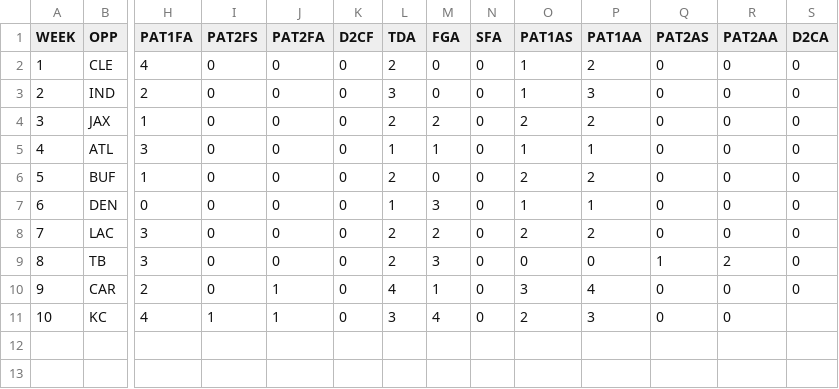
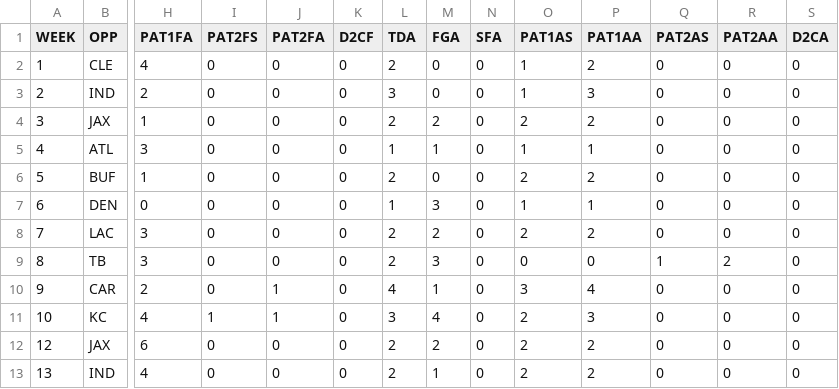
Before and after one commit to JoeJimFlood/MerrerPredictifier, a CSV file: NFL2019/Score Tables/TEN.csv, drawn as a sheet; only a part is shown, gaps mark what is left out; rows hold the shown columns only; the diff names each change by its address in the sheet, - before the commit and + after, or states it on an @@ line.

Commit message:
Added 2019 NFL Week 14 Forecasts

```diff
--- a/NFL2019/Score Tables/TEN.csv
+++ b/NFL2019/Score Tables/TEN.csv
-S11 (D2CA): (empty)
+S11 (D2CA): 0
+row 12: 12 | JAX | 6 | 0 | 0 | 0 | 2 | 2 | 0 | 2 | 2 | 0 | 0 | 0
+row 13: 13 | IND | 4 | 0 | 0 | 0 | 2 | 1 | 0 | 2 | 2 | 0 | 0 | 0
```
Also changed, not shown: NFL2019/Score Tables/BUF.csv, NFL2019/Score Tables/CHI.csv, 38 other files.
